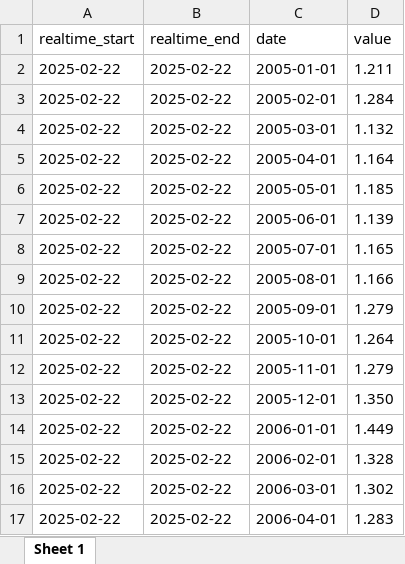
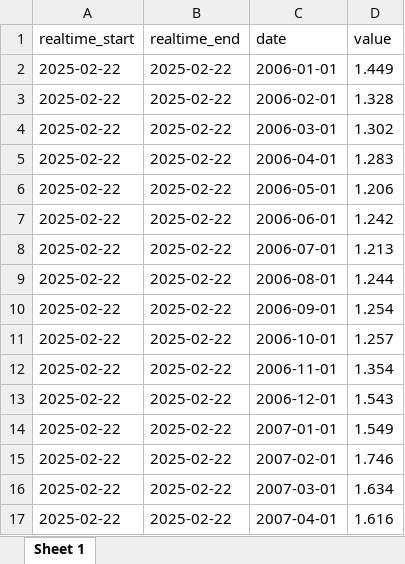
Before and after one commit to katefbanner/Optiver-Challenge, an Excel workbook: data/raw/Average_Price_Eggs_Grade_A_Large_Cost_per_Dozen_in_US_City_Average_data.xlsx, sheet Sheet 1, drawn as a sheet; only a part is shown; the shorter side is filled out with more unchanged rows; values as stored, in another font and other column widths than the file's, no borders; the diff names each change by its address in the sheet, - before the commit and + after, or states it on an @@ line.

```diff
--- a/data/raw/Average_Price_Eggs_Grade_A_Large_Cost_per_Dozen_in_US_City_Average_data.xlsx (sheet Sheet 1)
+++ b/data/raw/Average_Price_Eggs_Grade_A_Large_Cost_per_Dozen_in_US_City_Average_data.xlsx (sheet Sheet 1)
-row 2: 2025-02-22 | 2025-02-22 | 2005-01-01 | 1.211
-row 3: 2025-02-22 | 2025-02-22 | 2005-02-01 | 1.284
-row 4: 2025-02-22 | 2025-02-22 | 2005-03-01 | 1.132
-row 5: 2025-02-22 | 2025-02-22 | 2005-04-01 | 1.164
-row 6: 2025-02-22 | 2025-02-22 | 2005-05-01 | 1.185
-row 7: 2025-02-22 | 2025-02-22 | 2005-06-01 | 1.139
-row 8: 2025-02-22 | 2025-02-22 | 2005-07-01 | 1.165
-row 9: 2025-02-22 | 2025-02-22 | 2005-08-01 | 1.166
-row 10: 2025-02-22 | 2025-02-22 | 2005-09-01 | 1.279
-row 11: 2025-02-22 | 2025-02-22 | 2005-10-01 | 1.264
-row 12: 2025-02-22 | 2025-02-22 | 2005-11-01 | 1.279
-row 13: 2025-02-22 | 2025-02-22 | 2005-12-01 | 1.350
```
Also changed, not shown: data/processed/merged_dataset.xlsx, data/raw/Personal_Consumption_Expenditures_data.xlsx, 20 other files.
